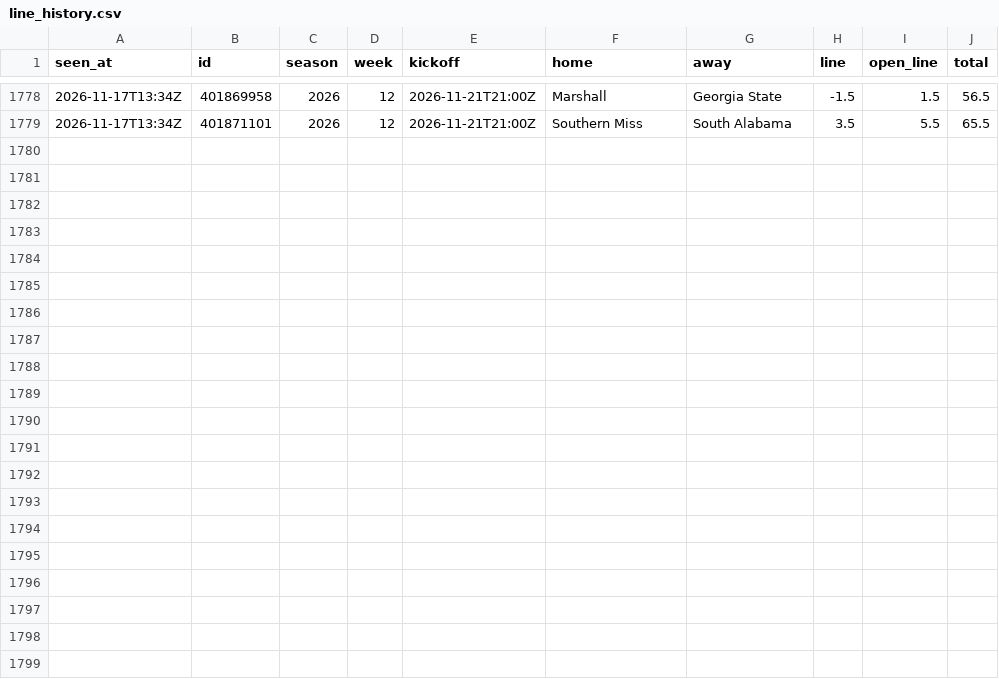
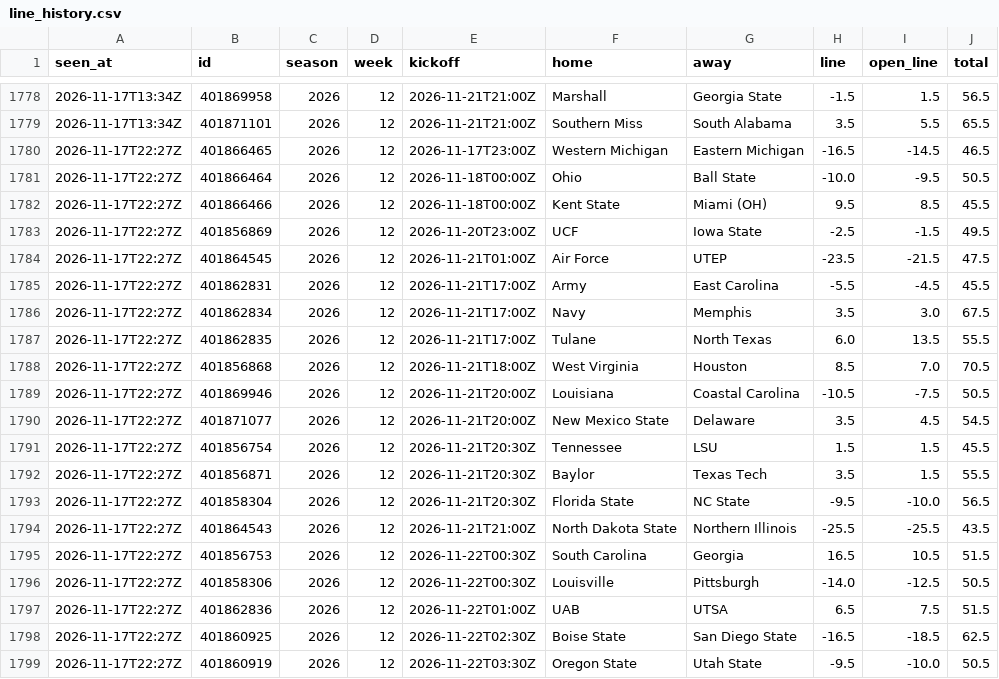
Before and after one commit to davischamann-alt/fourth-and-value, a CSV file: data/live/line_history.csv, drawn as a sheet; only a part is shown, gaps mark what is left out.

```diff
--- a/data/live/line_history.csv
+++ b/data/live/line_history.csv
@@ -1779 +1779,21 @@ seen_at,id,season,week,kickoff,home,away,line,open_line,total
 2026-11-17T13:34Z,401871101,2026,12,2026-11-21T21:00Z,Southern Miss,South Alabama,3.5,5.5,65.5
+2026-11-17T22:27Z,401866465,2026,12,2026-11-17T23:00Z,Western Michigan,Eastern Michigan,-16.5,-14.5,46.5
+2026-11-17T22:27Z,401866464,2026,12,2026-11-18T00:00Z,Ohio,Ball State,-10.0,-9.5,50.5
+2026-11-17T22:27Z,401866466,2026,12,2026-11-18T00:00Z,Kent State,Miami (OH),9.5,8.5,45.5
+2026-11-17T22:27Z,401856869,2026,12,2026-11-20T23:00Z,UCF,Iowa State,-2.5,-1.5,49.5
+2026-11-17T22:27Z,401864545,2026,12,2026-11-21T01:00Z,Air Force,UTEP,-23.5,-21.5,47.5
+2026-11-17T22:27Z,401862831,2026,12,2026-11-21T17:00Z,Army,East Carolina,-5.5,-4.5,45.5
+2026-11-17T22:27Z,401862834,2026,12,2026-11-21T17:00Z,Navy,Memphis,3.5,3.0,67.5
+2026-11-17T22:27Z,401862835,2026,12,2026-11-21T17:00Z,Tulane,North Texas,6.0,13.5,55.5
+2026-11-17T22:27Z,401856868,2026,12,2026-11-21T18:00Z,West Virginia,Houston,8.5,7.0,70.5
+2026-11-17T22:27Z,401869946,2026,12,2026-11-21T20:00Z,Louisiana,Coastal Carolina,-10.5,-7.5,50.5
+2026-11-17T22:27Z,401871077,2026,12,2026-11-21T20:00Z,New Mexico State,Delaware,3.5,4.5,54.5
+2026-11-17T22:27Z,401856754,2026,12,2026-11-21T20:30Z,Tennessee,LSU,1.5,1.5,45.5
+2026-11-17T22:27Z,401856871,2026,12,2026-11-21T20:30Z,Baylor,Texas Tech,3.5,1.5,55.5
+2026-11-17T22:27Z,401858304,2026,12,2026-11-21T20:30Z,Florida State,NC State,-9.5,-10.0,56.5
+2026-11-17T22:27Z,401864543,2026,12,2026-11-21T21:00Z,North Dakota State,Northern Illinois,-25.5,-25.5,43.5
+2026-11-17T22:27Z,401856753,2026,12,2026-11-22T00:30Z,South Carolina,Georgia,16.5,10.5,51.5
+2026-11-17T22:27Z,401858306,2026,12,2026-11-22T00:30Z,Louisville,Pittsburgh,-14.0,-12.5,50.5
+2026-11-17T22:27Z,401862836,2026,12,2026-11-22T01:00Z,UAB,UTSA,6.5,7.5,51.5
+2026-11-17T22:27Z,401860925,2026,12,2026-11-22T02:30Z,Boise State,San Diego State,-16.5,-18.5,62.5
+2026-11-17T22:27Z,401860919,2026,12,2026-11-22T03:30Z,Oregon State,Utah State,-9.5,-10.0,50.5
```
Also changed, not shown: data/live/odds_history.csv, data/live/picks.csv, 5 other files.
